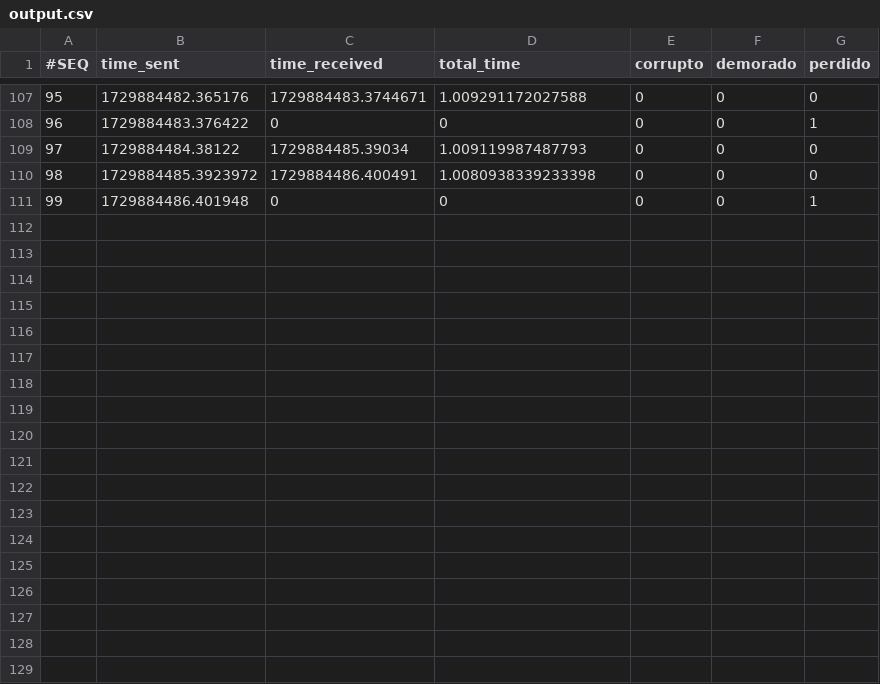
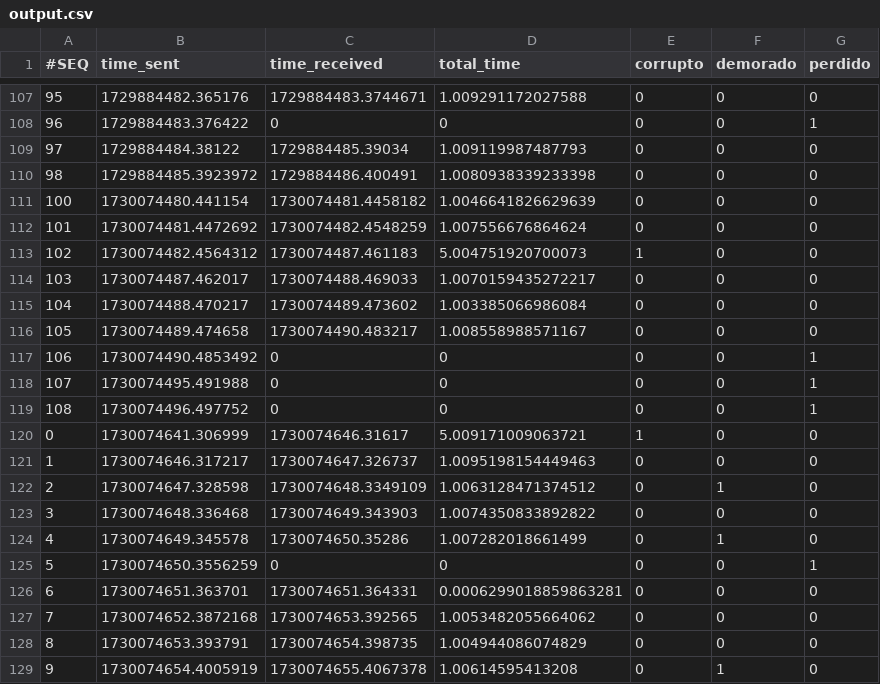
Before and after one commit to ngalindez/TD4-TP, a CSV file: output.csv, drawn as a sheet; only a part is shown, gaps mark what is left out; addresses are those after the commit; the diff names each change by its address in the sheet, - before the commit and + after, or states it on an @@ line.

```diff
--- a/output.csv
+++ b/output.csv
+row 111: 100 | 1730074480.441154 | 1730074481.4458182 | 1.0046641826629639 | 0 | 0 | 0
+row 112: 101 | 1730074481.4472692 | 1730074482.4548259 | 1.007556676864624 | 0 | 0 | 0
+row 113: 102 | 1730074482.4564312 | 1730074487.461183 | 5.004751920700073 | 1 | 0 | 0
+row 114: 103 | 1730074487.462017 | 1730074488.469033 | 1.0070159435272217 | 0 | 0 | 0
+row 115: 104 | 1730074488.470217 | 1730074489.473602 | 1.003385066986084 | 0 | 0 | 0
+row 116: 105 | 1730074489.474658 | 1730074490.483217 | 1.008558988571167 | 0 | 0 | 0
@@ column A (#SEQ) renumbered in row 117 @@
-B117 (time_sent): 1729884486.401948
+B117 (time_sent): 1730074490.4853492
+row 118: 107 | 1730074495.491988 | 0 | 0 | 0 | 0 | 1
+row 119: 108 | 1730074496.497752 | 0 | 0 | 0 | 0 | 1
+row 120: 0 | 1730074641.306999 | 1730074646.31617 | 5.009171009063721 | 1 | 0 | 0
+row 121: 1 | 1730074646.317217 | 1730074647.326737 | 1.0095198154449463 | 0 | 0 | 0
+row 122: 2 | 1730074647.328598 | 1730074648.3349109 | 1.0063128471374512 | 0 | 1 | 0
+row 123: 3 | 1730074648.336468 | 1730074649.343903 | 1.0074350833892822 | 0 | 0 | 0
+row 124: 4 | 1730074649.345578 | 1730074650.35286 | 1.007282018661499 | 0 | 1 | 0
+row 125: 5 | 1730074650.3556259 | 0 | 0 | 0 | 0 | 1
+row 126: 6 | 1730074651.363701 | 1730074651.364331 | 0.0006299018859863281 | 0 | 0 | 0
+row 127: 7 | 1730074652.3872168 | 1730074653.392565 | 1.0053482055664062 | 0 | 0 | 0
+row 128: 8 | 1730074653.393791 | 1730074654.398735 | 1.004944086074829 | 0 | 0 | 0
+row 129: 9 | 1730074654.4005919 | 1730074655.4067378 | 1.00614595413208 | 0 | 1 | 0
```
Also changed, not shown: 3 other files.
